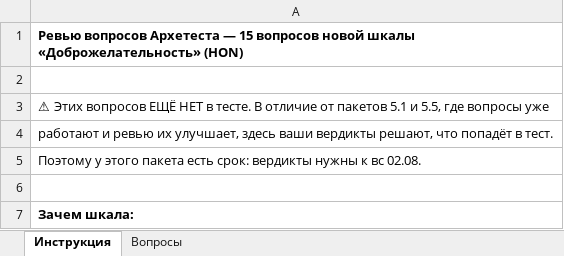
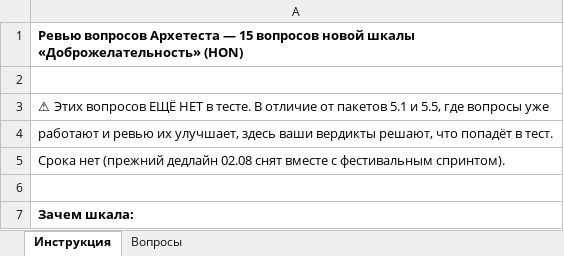
Before and after one commit to kamiletar/letar, an Excel workbook: apps/archetest/docs/question-review/question-review-hh.xlsx, sheet Инструкция, drawn as a sheet; only a part is shown; values as stored, in another font and other column widths than the file's, no borders; the diff names each change by its address in the sheet, - before the commit and + after, or states it on an @@ line.

```diff
--- a/apps/archetest/docs/question-review/question-review-hh.xlsx (sheet Инструкция)
+++ b/apps/archetest/docs/question-review/question-review-hh.xlsx (sheet Инструкция)
-A5: Поэтому у этого пакета есть срок: вердикты нужны к вс 02.08.
+A5: Срока нет (прежний дедлайн 02.08 снят вместе с фестивальным спринтом).
```
Also changed, not shown: 6 other files.
